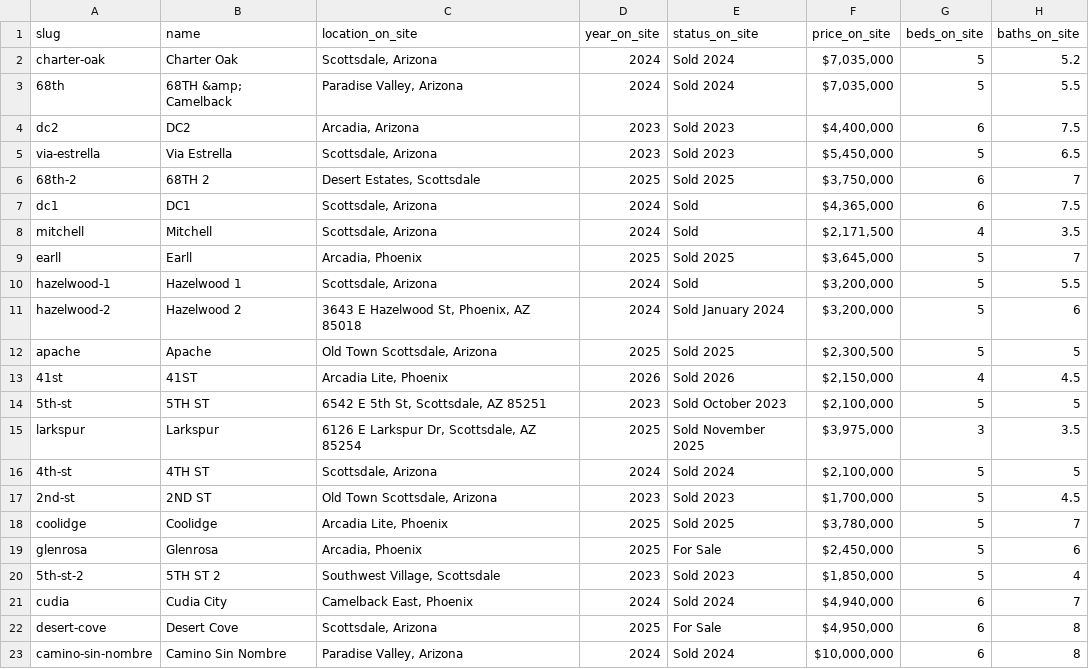
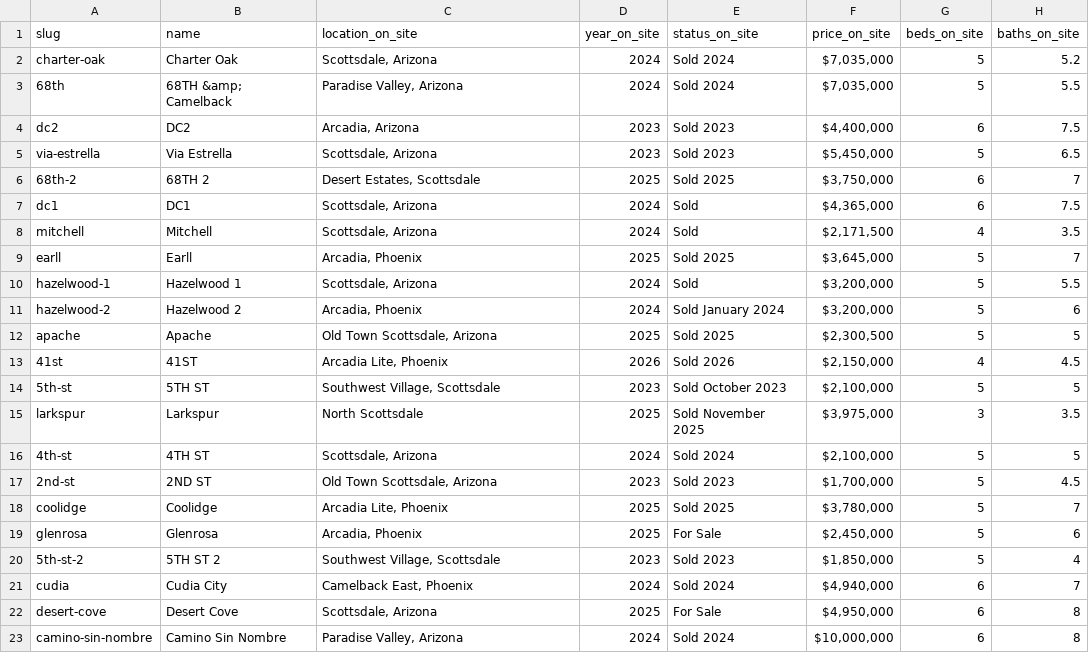
Before and after one commit to joshrkay/ellaleehomes, a CSV file: docs/portfolio-data-for-rebecca.csv, drawn as a sheet; only a part is shown; the diff names each change by its address in the sheet, - before the commit and + after, or states it on an @@ line.

```diff
--- a/docs/portfolio-data-for-rebecca.csv
+++ b/docs/portfolio-data-for-rebecca.csv
-C11 (location_on_site): 3643 E Hazelwood St, Phoenix, AZ 85018
+C11 (location_on_site): Arcadia, Phoenix
-C14 (location_on_site): 6542 E 5th St, Scottsdale, AZ 85251
+C14 (location_on_site): Southwest Village, Scottsdale
-C15 (location_on_site): 6126 E Larkspur Dr, Scottsdale, AZ 85254
+C15 (location_on_site): North Scottsdale
```
Also changed, not shown: 2 other files.
